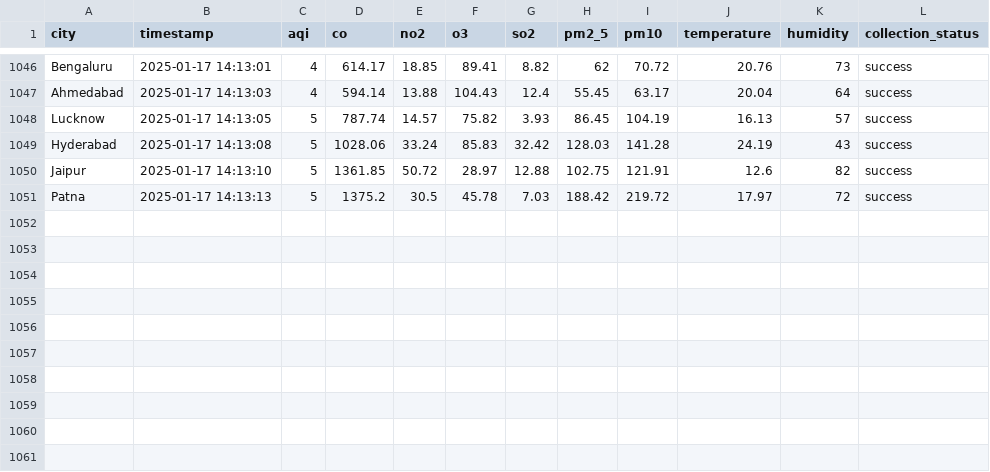
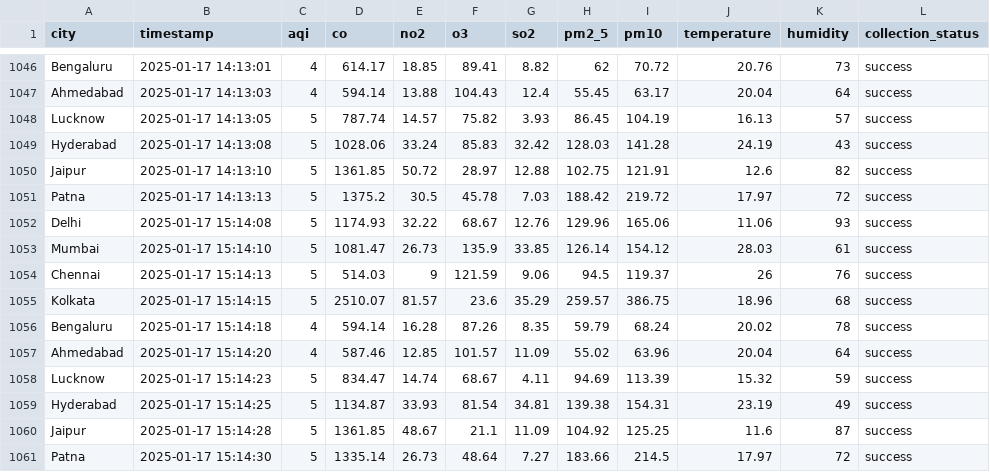
Before and after one commit to Hari20032005/aqi-collector, a CSV file: data/aqi_data.csv, drawn as a sheet; only a part is shown, gaps mark what is left out.

```diff
--- a/data/aqi_data.csv
+++ b/data/aqi_data.csv
@@ -1051 +1051,11 @@ Jaipur,2025-01-17 14:13:10,5,1361.85,50.72,28.97,12.88,102.75,121.91,12.6,82,suc
 Patna,2025-01-17 14:13:13,5,1375.2,30.5,45.78,7.03,188.42,219.72,17.97,72,success
+Delhi,2025-01-17 15:14:08,5,1174.93,32.22,68.67,12.76,129.96,165.06,11.06,93,success
+Mumbai,2025-01-17 15:14:10,5,1081.47,26.73,135.9,33.85,126.14,154.12,28.03,61,success
+Chennai,2025-01-17 15:14:13,5,514.03,9,121.59,9.06,94.5,119.37,26,76,success
+Kolkata,2025-01-17 15:14:15,5,2510.07,81.57,23.6,35.29,259.57,386.75,18.96,68,success
+Bengaluru,2025-01-17 15:14:18,4,594.14,16.28,87.26,8.35,59.79,68.24,20.02,78,success
+Ahmedabad,2025-01-17 15:14:20,4,587.46,12.85,101.57,11.09,55.02,63.96,20.04,64,success
+Lucknow,2025-01-17 15:14:23,5,834.47,14.74,68.67,4.11,94.69,113.39,15.32,59,success
+Hyderabad,2025-01-17 15:14:25,5,1134.87,33.93,81.54,34.81,139.38,154.31,23.19,49,success
+Jaipur,2025-01-17 15:14:28,5,1361.85,48.67,21.1,11.09,104.92,125.25,11.6,87,success
+Patna,2025-01-17 15:14:30,5,1335.14,26.73,48.64,7.27,183.66,214.5,17.97,72,success
```
